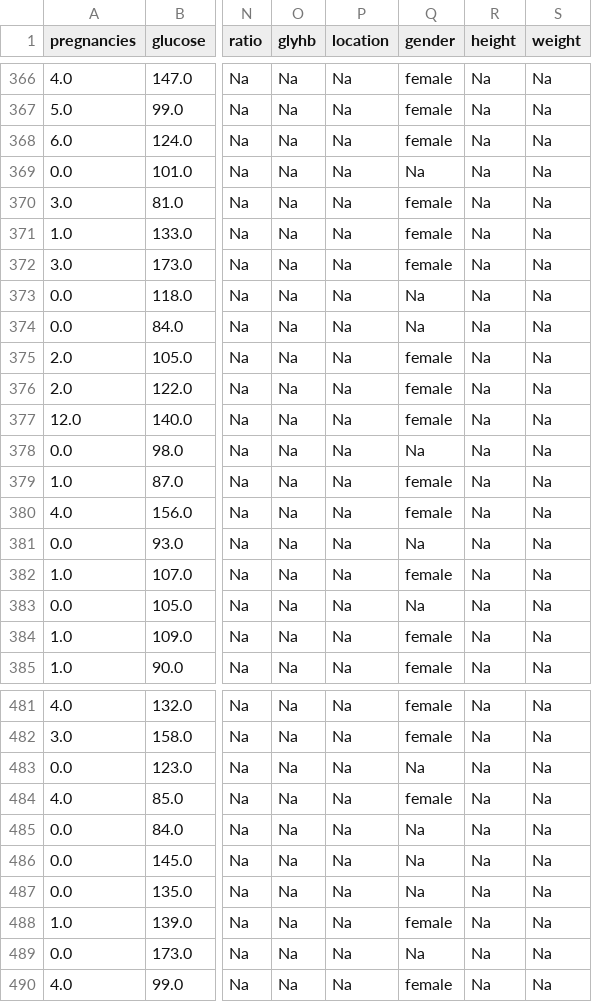
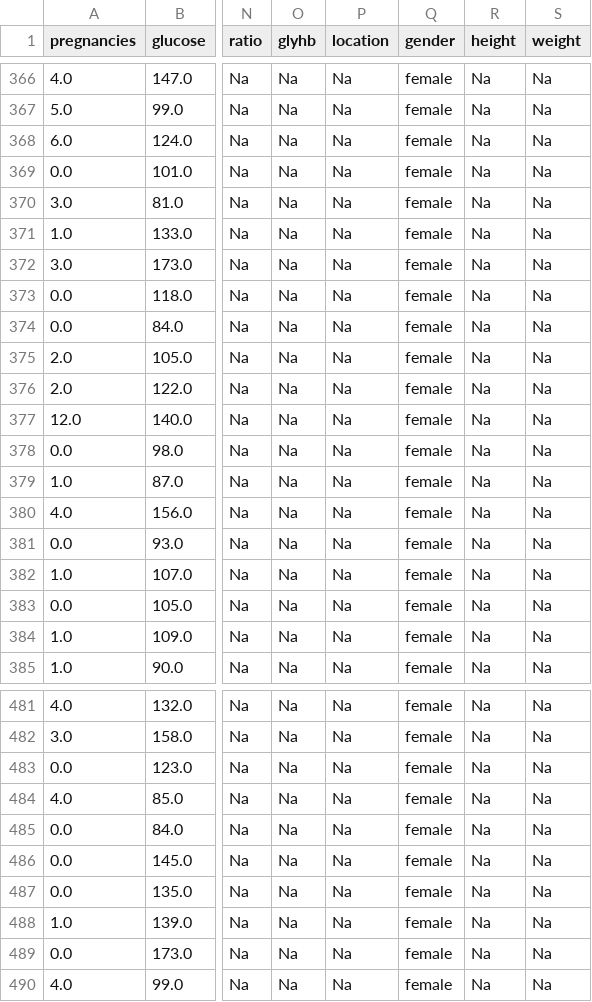
Before and after one commit to Polak-Man/MSPR_Diabete, a CSV file: fichier_sortie_v8.csv, drawn as a sheet; only a part is shown, gaps mark what is left out; the diff covers the shown part only; the diff names each change by its address in the sheet, - before the commit and + after, or states it on an @@ line.

```diff
--- a/fichier_sortie_v8.csv
+++ b/fichier_sortie_v8.csv
-Q369 (gender): Na
+Q369 (gender): female
-Q373:Q374 (gender): Na
+Q373:Q374 (gender): female
-Q378 (gender): Na
+Q378 (gender): female
-Q381 (gender): Na
+Q381 (gender): female
-Q383 (gender): Na
+Q383 (gender): female
-Q483 (gender): Na
+Q483 (gender): female
-Q485:Q487 (gender): Na
+Q485:Q487 (gender): female
-Q489 (gender): Na
+Q489 (gender): female
```
Also changed, not shown: 100 edited cells elsewhere in this file, 1 other file.
